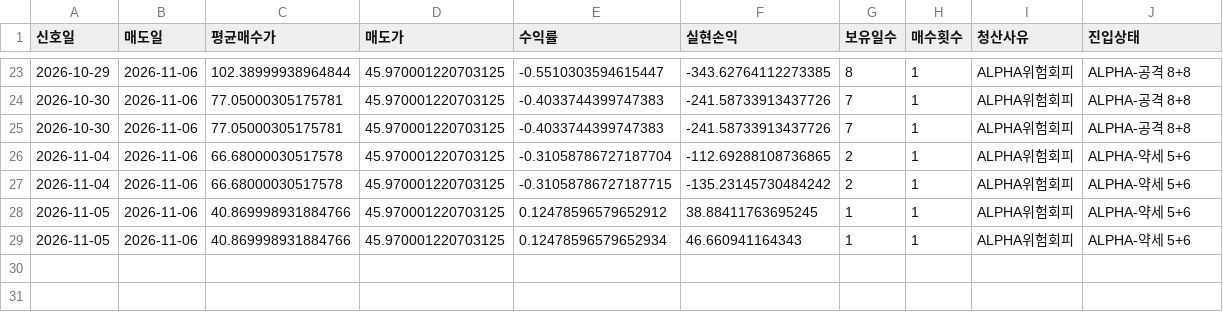
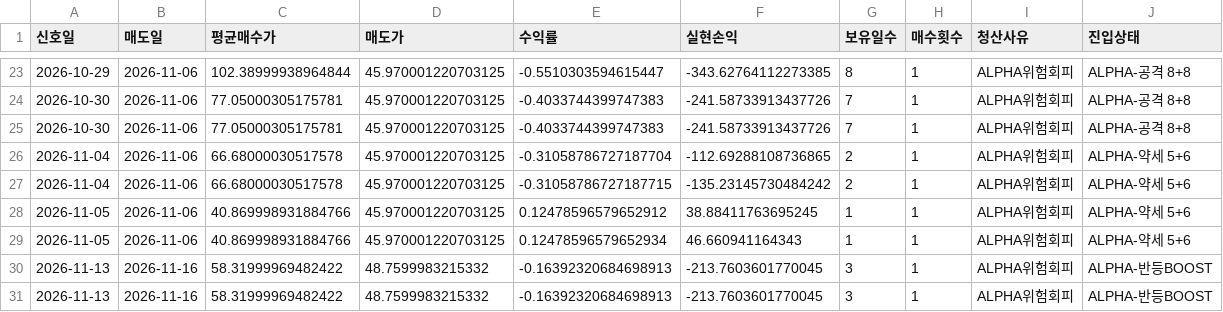
Before and after one commit to kurahwang741-png/Tqqq-quant, a CSV file: forward_data/closed_trades.csv, drawn as a sheet; only a part is shown, gaps mark what is left out; the diff names each change by its address in the sheet, - before the commit and + after, or states it on an @@ line.

```diff
--- a/forward_data/closed_trades.csv
+++ b/forward_data/closed_trades.csv
+row 30: 2026-11-13 | 2026-11-16 | 58.31999969482422 | 48.7599983215332 | -0.16392320684698913 | -213.7603601770045 | 3 | 1 | ALPHA위험회피 | ALPHA-반등BOOST
+row 31: 2026-11-13 | 2026-11-16 | 58.31999969482422 | 48.7599983215332 | -0.16392320684698913 | -213.7603601770045 | 3 | 1 | ALPHA위험회피 | ALPHA-반등BOOST
```
Also changed, not shown: forward_data/equity.csv, 1 other file.
